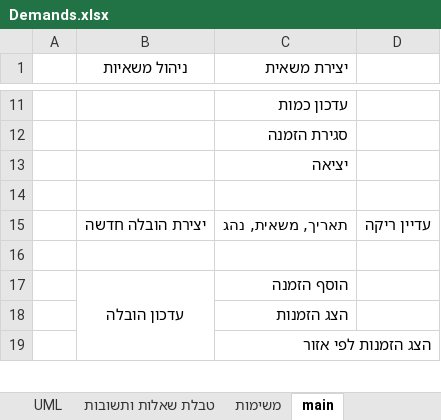
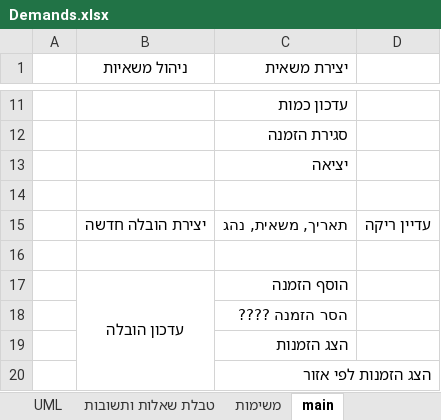
Before and after one commit to RotemAmir22/SuperLi-HR, an Excel workbook: docs/Demands.xlsx, sheet main, drawn as a sheet; only a part is shown, gaps mark what is left out; values as stored, in another font and other column widths than the file's, no borders; the diff names each change by its address in the sheet, - before the commit and + after, or states it on an @@ line.

```diff
--- a/docs/Demands.xlsx (sheet main)
+++ b/docs/Demands.xlsx (sheet main)
+row 18:  |  | הסר הזמנה ????
```
Also changed, not shown: 3 other files.
